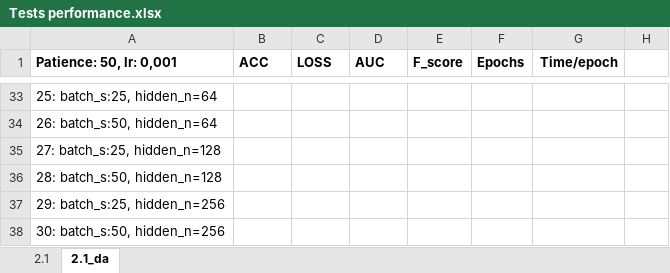
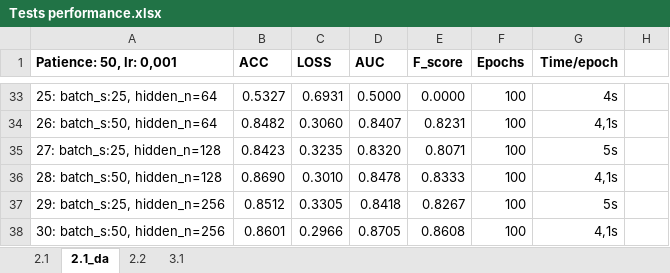
Before and after one commit to alicenannini/Deep-Learning-for-CBIS-DDSM, an Excel workbook: doc/Tests performance.xlsx, sheet 2.1_da, drawn as a sheet; only a part is shown, gaps mark what is left out; values as stored, in another font and other column widths than the file's, no borders; the diff covers the shown part only; the diff names each change by its address in the sheet, - before the commit and + after, or states it on an @@ line.

```diff
--- a/doc/Tests performance.xlsx (sheet 2.1_da)
+++ b/doc/Tests performance.xlsx (sheet 2.1_da)
+sheet tab: 2.2
+sheet tab: 3.1
-B33 (ACC): (empty)
+B33 (ACC): 0.5327
-C33 (LOSS): (empty)
+C33 (LOSS): 0.6931
-D33 (AUC): (empty)
+D33 (AUC): 0.5000
-E33 (F_score): (empty)
+E33 (F_score): 0.0000
-F33:F38 (Epochs): (empty)
+F33:F38 (Epochs): 100
-G33 (Time/epoch): (empty)
+G33 (Time/epoch): 4s
-B34 (ACC): (empty)
+B34 (ACC): 0.8482
-C34 (LOSS): (empty)
+C34 (LOSS): 0.3060
-D34 (AUC): (empty)
+D34 (AUC): 0.8407
-E34 (F_score): (empty)
+E34 (F_score): 0.8231
-G34 (Time/epoch): (empty)
+G34 (Time/epoch): 4,1s
-B35 (ACC): (empty)
+B35 (ACC): 0.8423
-C35 (LOSS): (empty)
+C35 (LOSS): 0.3235
-D35 (AUC): (empty)
+D35 (AUC): 0.8320
-E35 (F_score): (empty)
+E35 (F_score): 0.8071
-G35 (Time/epoch): (empty)
+G35 (Time/epoch): 5s
-B36 (ACC): (empty)
+B36 (ACC): 0.8690
-C36 (LOSS): (empty)
+C36 (LOSS): 0.3010
-D36 (AUC): (empty)
+D36 (AUC): 0.8478
-E36 (F_score): (empty)
+E36 (F_score): 0.8333
-G36 (Time/epoch): (empty)
+G36 (Time/epoch): 4,1s
-B37 (ACC): (empty)
+B37 (ACC): 0.8512
-C37 (LOSS): (empty)
+C37 (LOSS): 0.3305
-D37 (AUC): (empty)
+D37 (AUC): 0.8418
-E37 (F_score): (empty)
+E37 (F_score): 0.8267
-G37 (Time/epoch): (empty)
+G37 (Time/epoch): 5s
-B38 (ACC): (empty)
+B38 (ACC): 0.8601
-C38 (LOSS): (empty)
+C38 (LOSS): 0.2966
-D38 (AUC): (empty)
+D38 (AUC): 0.8705
-E38 (F_score): (empty)
+E38 (F_score): 0.8608
-G38 (Time/epoch): (empty)
+G38 (Time/epoch): 4,1s
```
Also changed, not shown: 17 added rows, 17 removed rows, 1 moved row, 23 edited cells and cell formats elsewhere in this sheet.
